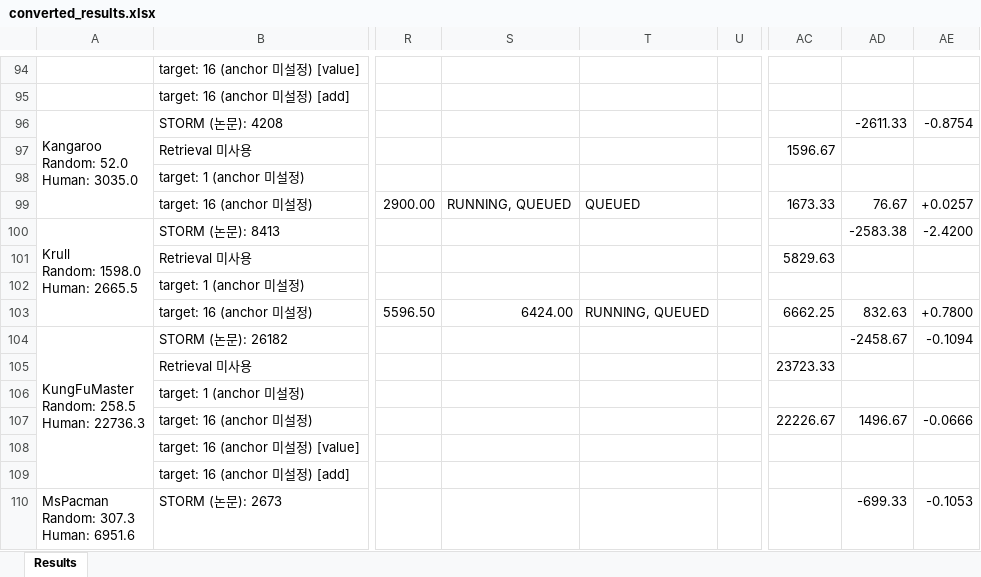
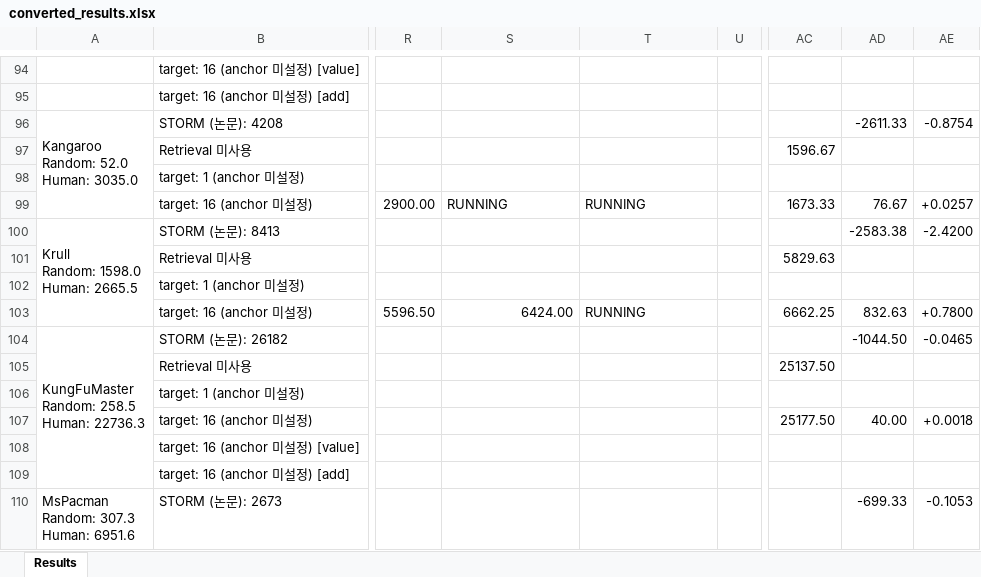
Before and after one commit to wrrte/STORM-1, an Excel workbook: results/converted_results.xlsx, sheet Results, drawn as a sheet; only a part is shown, gaps mark what is left out; values as stored, in another font and other column widths than the file's, no cell formats; the diff covers the shown part only; the diff names each change by its address in the sheet, - before the commit and + after, or states it on an @@ line.

```diff
--- a/results/converted_results.xlsx (sheet Results)
+++ b/results/converted_results.xlsx (sheet Results)
-S99: RUNNING, QUEUED
+S99: RUNNING
-T99: QUEUED
+T99: RUNNING
-T103: RUNNING, QUEUED
+T103: RUNNING
-AD104: -2458.67
+AD104: -1044.50
-AE104: -0.1094
+AE104: -0.0465
-AC105: 23723.33
+AC105: 25137.50
-AC107: 22226.67
+AC107: 25177.50
-AD107: 1496.67
+AD107: 40.00
-AE107: -0.0666
+AE107: +0.0018
```
Also changed, not shown: 1 added row and 34 edited cells elsewhere in this sheet, cell formats, 6 other files.
